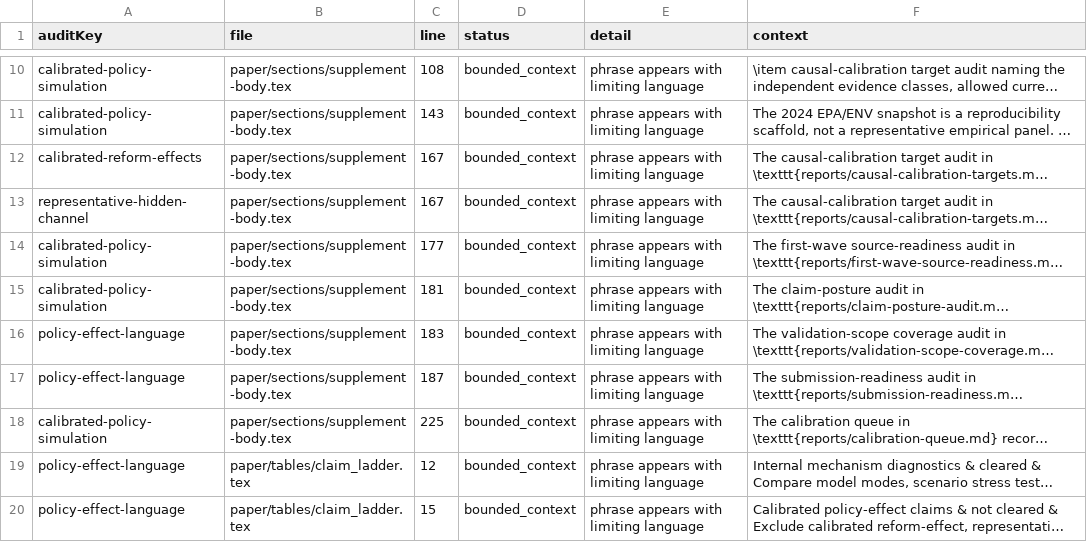
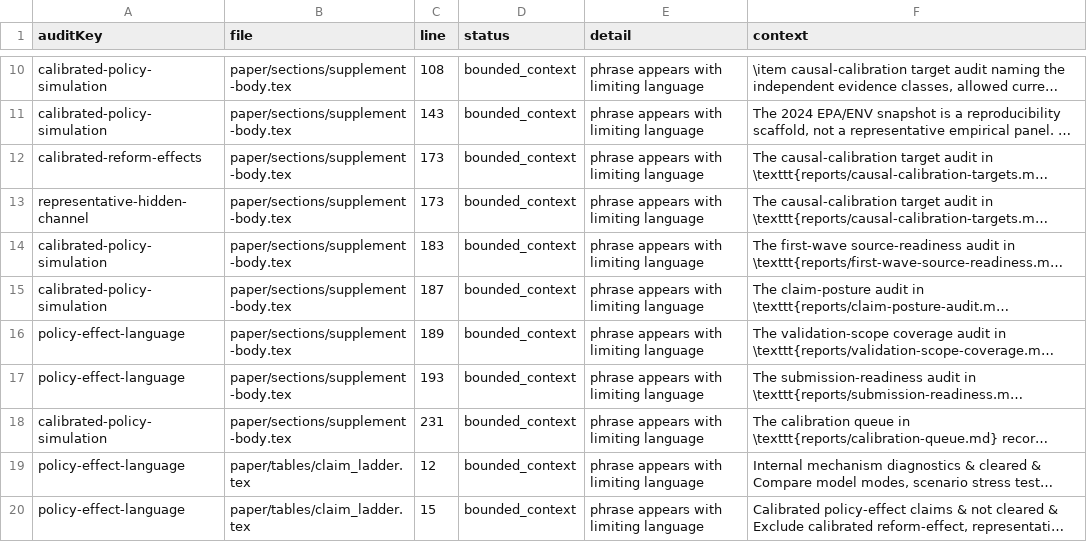
Before and after one commit to Jacoba1100254352/lobby-capture-simulator, a CSV file: reports/policy-claim-language-audit.csv, drawn as a sheet; only a part is shown, gaps mark what is left out; long unchanged cells end in …; the diff names each change by its address in the sheet, - before the commit and + after, or states it on an @@ line.

```diff
--- a/reports/policy-claim-language-audit.csv
+++ b/reports/policy-claim-language-audit.csv
-C12:C13 (line): 167
+C12:C13 (line): 173
-C14 (line): 177
+C14 (line): 183
-C15 (line): 181
+C15 (line): 187
-C16 (line): 183
+C16 (line): 189
-C17 (line): 187
+C17 (line): 193
-C18 (line): 225
+C18 (line): 231
```
Also changed, not shown: reports/doi-deposit-readiness.csv, reports/empirical-expansion-audit.csv, 20 other files.
